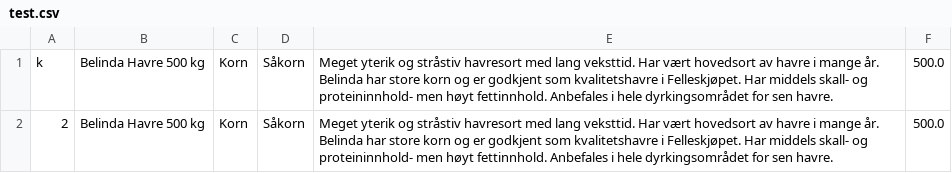
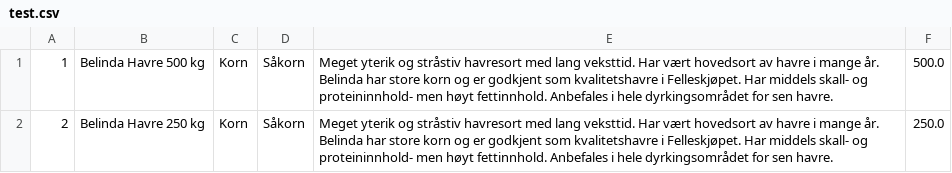
Before and after one commit to NimaAB/Farm-Product-Store, a CSV file: DataFraApp/test.csv, drawn as a sheet.

```diff
--- a/DataFraApp/test.csv
+++ b/DataFraApp/test.csv
@@ -1,2 +1,2 @@
-k,Belinda Havre 500 kg,Korn,Såkorn,Meget yterik og stråstiv havresort med lang veksttid. Har vært hovedsort av havre i mange år. Belinda har store korn og er godkjent som kvalitetshavre i Felleskjøpet. Har middels skall- og proteininnhold- men høyt fettinnhold. Anbefales i hele dyrkingsområdet for sen havre. ,500.0
-2,Belinda Havre 500 kg,Korn,Såkorn,Meget yterik og stråstiv havresort med lang veksttid. Har vært hovedsort av havre i mange år. Belinda har store korn og er godkjent som kvalitetshavre i Felleskjøpet. Har middels skall- og proteininnhold- men høyt fettinnhold. Anbefales i hele dyrkingsområdet for sen havre.,500.0
+1,Belinda Havre 500 kg,Korn,Såkorn,Meget yterik og stråstiv havresort med lang veksttid. Har vært hovedsort av havre i mange år. Belinda har store korn og er godkjent som kvalitetshavre i Felleskjøpet. Har middels skall- og proteininnhold- men høyt fettinnhold. Anbefales i hele dyrkingsområdet for sen havre. ,500.0
+2,Belinda Havre 250 kg,Korn,Såkorn,Meget yterik og stråstiv havresort med lang veksttid. Har vært hovedsort av havre i mange år. Belinda har store korn og er godkjent som kvalitetshavre i Felleskjøpet. Har middels skall- og proteininnhold- men høyt fettinnhold. Anbefales i hele dyrkingsområdet for sen havre.,250.0
```
Also changed, not shown: 30 other files.
